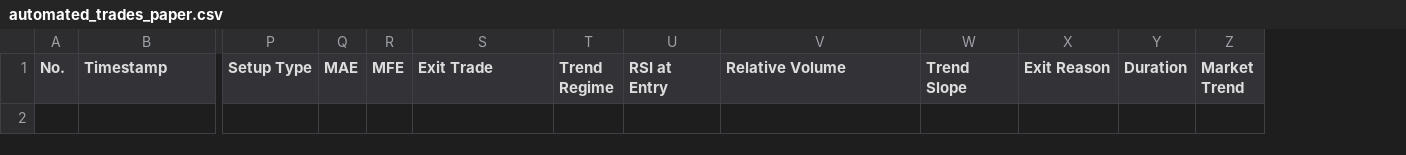
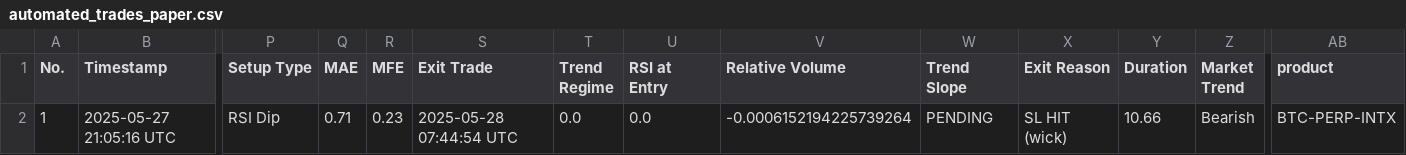
Before and after one commit to spirosrap/crypto-finance, a CSV file: automated_trades_paper.csv, drawn as a sheet; only a part is shown, gaps mark what is left out; rows hold the shown columns only; the diff names each change by its address in the sheet, - before the commit and + after, or states it on an @@ line.

Commit message:
fix issue with updatign status in pending trades for paper trading

```diff
--- a/automated_trades_paper.csv
+++ b/automated_trades_paper.csv
+column AB (product), empty
+row 2: 1 | 2025-05-27 21:05:16 UTC | RSI Dip | 0.71 | 0.23 | 2025-05-28 07:44:54 UTC | 0.0 | 0.0 | -0.0006152194225739264 | PENDING | SL HIT (wick) | 10.66 | Bearish | BTC-PERP-INTX
```
Also changed, not shown: 2 other files.
